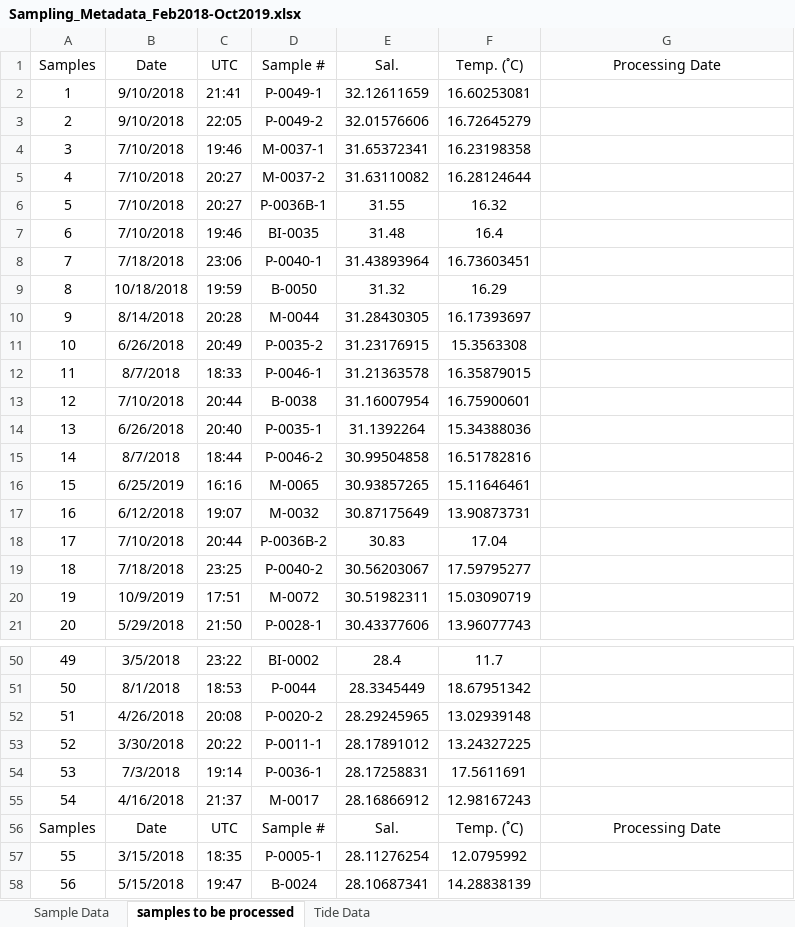
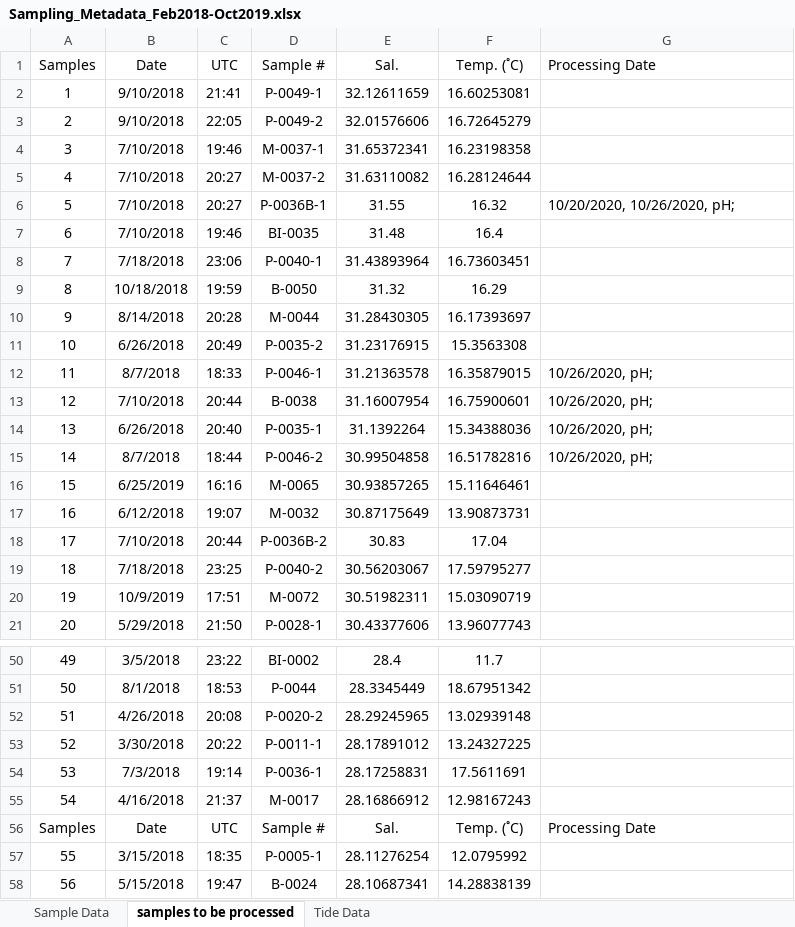
Before and after one commit to coastal-ecosystems-lab/2020-season-summary, an Excel workbook: check sample work/pH QAQC/Sampling_Metadata_Feb2018-Oct2019.xlsx, sheet samples to be processed, drawn as a sheet; only a part is shown, gaps mark what is left out; values as stored, in another font and other column widths than the file's, no borders; the diff names each change by its address in the sheet, - before the commit and + after, or states it on an @@ line.

Commit message:
## pH sample processing on 10/26/2020. P-0035 and B-0038 were 0.02 pH units different so need to be reran a third time.

```diff
--- a/check sample work/pH QAQC/Sampling_Metadata_Feb2018-Oct2019.xlsx (sheet samples to be processed)
+++ b/check sample work/pH QAQC/Sampling_Metadata_Feb2018-Oct2019.xlsx (sheet samples to be processed)
-G1 alignment: center
+G1 alignment: left
-G6 (Processing Date): (empty)
+G6 (Processing Date): 10/20/2020, 10/26/2020, pH;
-G12:G15 (Processing Date): (empty)
+G12:G15 (Processing Date): 10/26/2020, pH;
-G56 alignment: center
+G56 alignment: left
```
Also changed, not shown: 3 other files.
